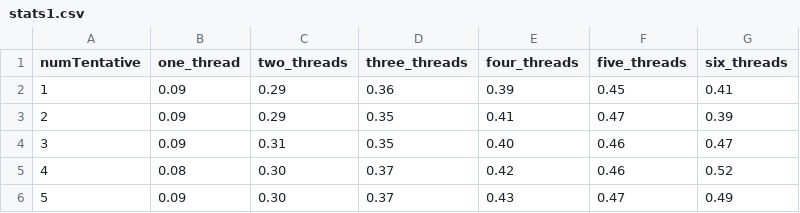
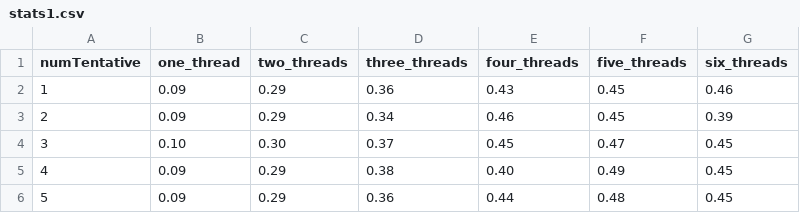
Before and after one commit to EthSamson/Projet1_LINFO1252, a CSV file: task1/stats/stats1.csv, drawn as a sheet.

```diff
--- a/task1/stats/stats1.csv
+++ b/task1/stats/stats1.csv
@@ -1,6 +1,6 @@
 numTentative,one_thread,two_threads,three_threads,four_threads,five_threads,six_threads
-1,0.09,0.29,0.36,0.39,0.45,0.41
-2,0.09,0.29,0.35,0.41,0.47,0.39
-3,0.09,0.31,0.35,0.40,0.46,0.47
-4,0.08,0.30,0.37,0.42,0.46,0.52
-5,0.09,0.30,0.37,0.43,0.47,0.49
+1,0.09,0.29,0.36,0.43,0.45,0.46
+2,0.09,0.29,0.34,0.46,0.45,0.39
+3,0.10,0.30,0.37,0.45,0.47,0.45
+4,0.09,0.29,0.38,0.40,0.49,0.45
+5,0.09,0.29,0.36,0.44,0.48,0.45
```
Also changed, not shown: task1/stats/stats2.csv, task1/stats/stats3.csv, 12 other files.
